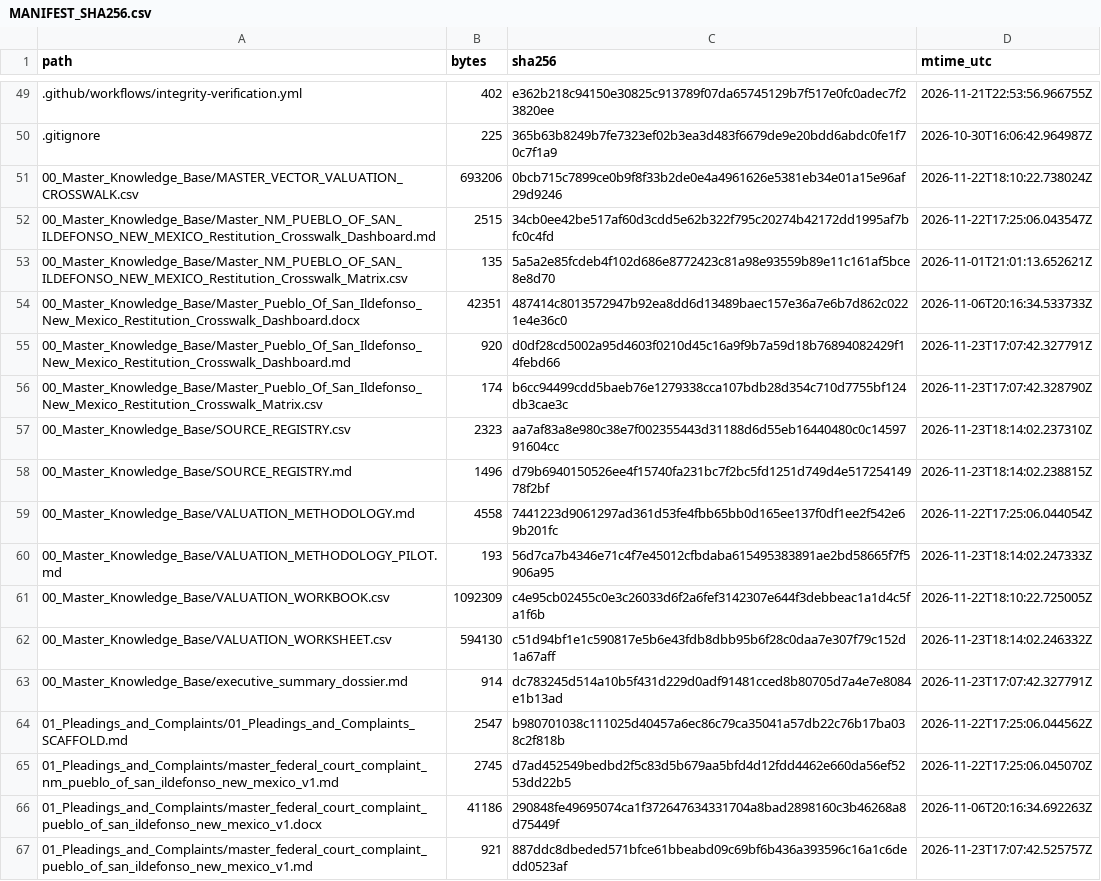
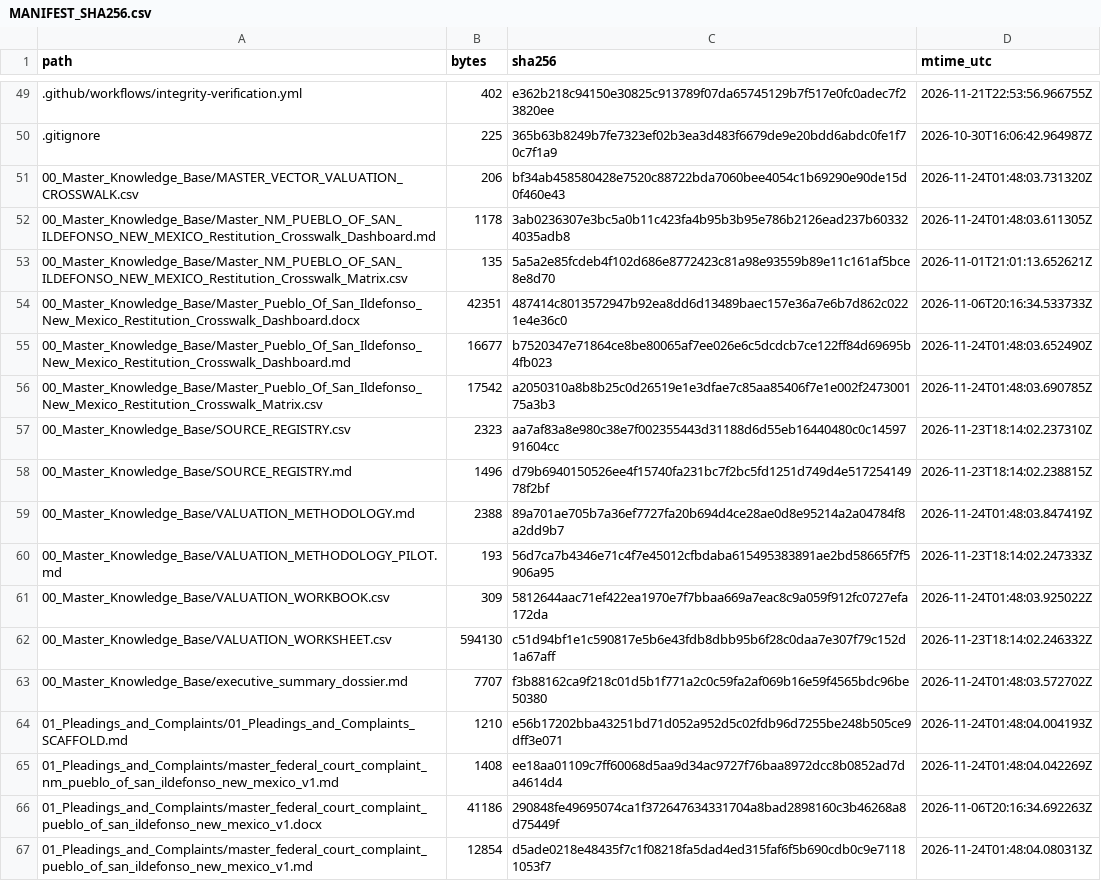
Before and after one commit to GlobalRestitutionAlliance/turtle-island-us-nm-pueblo-of-san-ildefonso-new-mexico-master-litigation, a CSV file: 99_Archives_and_Manifests/MANIFEST_SHA256.csv, drawn as a sheet; only a part is shown, gaps mark what is left out; the diff covers the shown part only.

```diff
--- a/99_Archives_and_Manifests/MANIFEST_SHA256.csv
+++ b/99_Archives_and_Manifests/MANIFEST_SHA256.csv
@@ -50,18 +50,18 @@ path,bytes,sha256,mtime_utc
 .gitignore,225,365b63b8249b7fe7323ef02b3ea3d483f6679de9e20bdd6abdc0fe1f70c7f1a9,2026-10-30T16:06:42.964987Z
-00_Master_Knowledge_Base/MASTER_VECTOR_VALUATION_CROSSWALK.csv,693206,0bcb715c7899ce0b9f8f33b2de0e4a4961626e5381eb34e01a15e96af29d9246,2026-11-22T18:10:22.738024Z
-00_Master_Knowledge_Base/Master_NM_PUEBLO_OF_SAN_ILDEFONSO_NEW_MEXICO_Restitution_Crosswalk_Dashboard.md,2515,34cb0ee42be517af60d3cdd5e62b322f795c20274b42172dd1995af7bfc0c4fd,2026-11-22T17:25:06.043547Z
+00_Master_Knowledge_Base/MASTER_VECTOR_VALUATION_CROSSWALK.csv,206,bf34ab458580428e7520c88722bda7060bee4054c1b69290e90de15d0f460e43,2026-11-24T01:48:03.731320Z
+00_Master_Knowledge_Base/Master_NM_PUEBLO_OF_SAN_ILDEFONSO_NEW_MEXICO_Restitution_Crosswalk_Dashboard.md,1178,3ab0236307e3bc5a0b11c423fa4b95b3b95e786b2126ead237b603324035adb8,2026-11-24T01:48:03.611305Z
 00_Master_Knowledge_Base/Master_NM_PUEBLO_OF_SAN_ILDEFONSO_NEW_MEXICO_Restitution_Crosswalk_Matrix.csv,135,5a5a2e85fcdeb4f102d686e8772423c81a98e93559b89e11c161af5bce8e8d70,2026-11-01T21:01:13.652621Z
 00_Master_Knowledge_Base/Master_Pueblo_Of_San_Ildefonso_New_Mexico_Restitution_Crosswalk_Dashboard.docx,42351,487414c8013572947b92ea8dd6d13489baec157e36a7e6b7d862c0221e4e36c0,2026-11-06T20:16:34.533733Z
-00_Master_Knowledge_Base/Master_Pueblo_Of_San_Ildefonso_New_Mexico_Restitution_Crosswalk_Dashboard.md,920,d0df28cd5002a95d4603f0210d45c16a9f9b7a59d18b76894082429f14febd66,2026-11-23T17:07:42.327791Z
-00_Master_Knowledge_Base/Master_Pueblo_Of_San_Ildefonso_New_Mexico_Restitution_Crosswalk_Matrix.csv,174,b6cc94499cdd5baeb76e1279338cca107bdb28d354c710d7755bf124db3cae3c,2026-11-23T17:07:42.328790Z
+00_Master_Knowledge_Base/Master_Pueblo_Of_San_Ildefonso_New_Mexico_Restitution_Crosswalk_Dashboard.md,16677,b7520347e71864ce8be80065af7ee026e6c5dcdcb7ce122ff84d69695b4fb023,2026-11-24T01:48:03.652490Z
+00_Master_Knowledge_Base/Master_Pueblo_Of_San_Ildefonso_New_Mexico_Restitution_Crosswalk_Matrix.csv,17542,a2050310a8b8b25c0d26519e1e3dfae7c85aa85406f7e1e002f247300175a3b3,2026-11-24T01:48:03.690785Z
 00_Master_Knowledge_Base/SOURCE_REGISTRY.csv,2323,aa7af83a8e980c38e7f002355443d31188d6d55eb16440480c0c1459791604cc,2026-11-23T18:14:02.237310Z
 00_Master_Knowledge_Base/SOURCE_REGISTRY.md,1496,d79b6940150526ee4f15740fa231bc7f2bc5fd1251d749d4e51725414978f2bf,2026-11-23T18:14:02.238815Z
-00_Master_Knowledge_Base/VALUATION_METHODOLOGY.md,4558,7441223d9061297ad361d53fe4fbb65bb0d165ee137f0df1ee2f542e69b201fc,2026-11-22T17:25:06.044054Z
+00_Master_Knowledge_Base/VALUATION_METHODOLOGY.md,2388,89a701ae705b7a36ef7727fa20b694d4ce28ae0d8e95214a2a04784f8a2dd9b7,2026-11-24T01:48:03.847419Z
 00_Master_Knowledge_Base/VALUATION_METHODOLOGY_PILOT.md,193,56d7ca7b4346e71c4f7e45012cfbdaba615495383891ae2bd58665f7f5906a95,2026-11-23T18:14:02.247333Z
-00_Master_Knowledge_Base/VALUATION_WORKBOOK.csv,1092309,c4e95cb02455c0e3c26033d6f2a6fef3142307e644f3debbeac1a1d4c5fa1f6b,2026-11-22T18:10:22.725005Z
+00_Master_Knowledge_Base/VALUATION_WORKBOOK.csv,309,5812644aac71ef422ea1970e7f7bbaa669a7eac8c9a059f912fc0727efa172da,2026-11-24T01:48:03.925022Z
 00_Master_Knowledge_Base/VALUATION_WORKSHEET.csv,594130,c51d94bf1e1c590817e5b6e43fdb8dbb95b6f28c0daa7e307f79c152d1a67aff,2026-11-23T18:14:02.246332Z
-00_Master_Knowledge_Base/executive_summary_dossier.md,914,dc783245d514a10b5f431d229d0adf91481cced8b80705d7a4e7e8084e1b13ad,2026-11-23T17:07:42.327791Z
-01_Pleadings_and_Complaints/01_Pleadings_and_Complaints_SCAFFOLD.md,2547,b980701038c111025d40457a6ec86c79ca35041a57db22c76b17ba038c2f818b,2026-11-22T17:25:06.044562Z
-01_Pleadings_and_Complaints/master_federal_court_complaint_nm_pueblo_of_san_ildefonso_new_mexico_v1.md,2745,d7ad452549bedbd2f5c83d5b679aa5bfd4d12fdd4462e660da56ef5253dd22b5,2026-11-22T17:25:06.045070Z
+00_Master_Knowledge_Base/executive_summary_dossier.md,7707,f3b88162ca9f218c01d5b1f771a2c0c59fa2af069b16e59f4565bdc96be50380,2026-11-24T01:48:03.572702Z
+01_Pleadings_and_Complaints/01_Pleadings_and_Complaints_SCAFFOLD.md,1210,e56b17202bba43251bd71d052a952d5c02fdb96d7255be248b505ce9dff3e071,2026-11-24T01:48:04.004193Z
+01_Pleadings_and_Complaints/master_federal_court_complaint_nm_pueblo_of_san_ildefonso_new_mexico_v1.md,1408,ee18aa01109c7ff60068d5aa9d34ac9727f76baa8972dcc8b0852ad7da4614d4,2026-11-24T01:48:04.042269Z
 01_Pleadings_and_Complaints/master_federal_court_complaint_pueblo_of_san_ildefonso_new_mexico_v1.docx,41186,290848fe49695074ca1f372647634331704a8bad2898160c3b46268a8d75449f,2026-11-06T20:16:34.692263Z
-01_Pleadings_and_Complaints/master_federal_court_complaint_pueblo_of_san_ildefonso_new_mexico_v1.md,921,887ddc8dbeded571bfce61bbeabd09c69bf6b436a393596c16a1c6dedd0523af,2026-11-23T17:07:42.525757Z
+01_Pleadings_and_Complaints/master_federal_court_complaint_pueblo_of_san_ildefonso_new_mexico_v1.md,12854,d5ade0218e48435f7c1f08218fa5dad4ed315faf6f5b690cdb0c9e71181053f7,2026-11-24T01:48:04.080313Z
```
Also changed, not shown: 80 edited cells elsewhere in this file, 37 other files.
